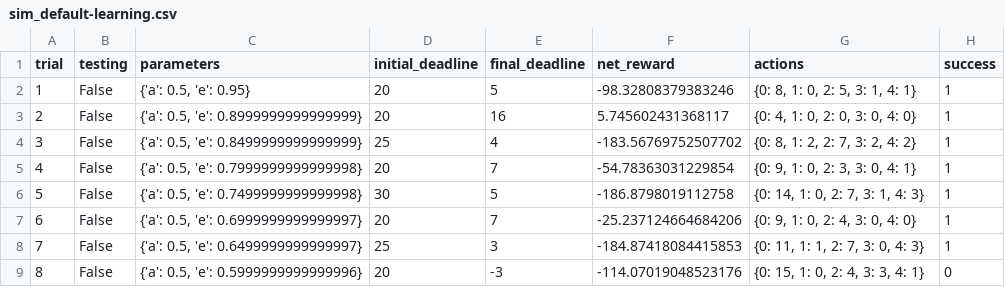
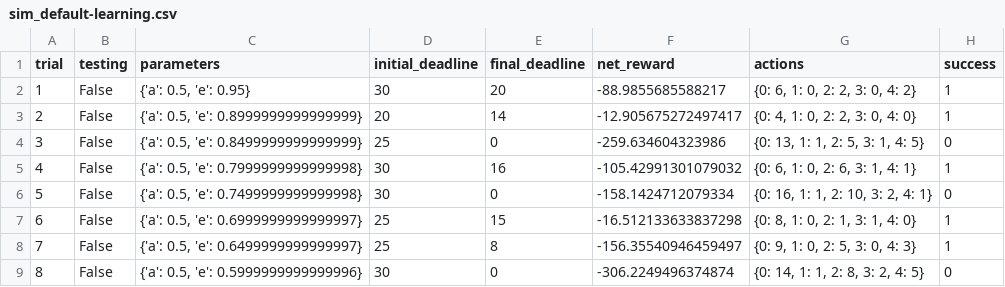
Before and after one commit to Corvids/machine-learning, a CSV file: projects/smartcab/logs/sim_default-learning.csv, drawn as a sheet; only a part is shown; the diff covers the shown part only.

```diff
--- a/projects/smartcab/logs/sim_default-learning.csv
+++ b/projects/smartcab/logs/sim_default-learning.csv
@@ -1,9 +1,9 @@
 trial,testing,parameters,initial_deadline,final_deadline,net_reward,actions,success
-1,False,"{'a': 0.5, 'e': 0.95}",20,5,-98.32808379383246,"{0: 8, 1: 0, 2: 5, 3: 1, 4: 1}",1
-2,False,"{'a': 0.5, 'e': 0.8999999999999999}",20,16,5.745602431368117,"{0: 4, 1: 0, 2: 0, 3: 0, 4: 0}",1
-3,False,"{'a': 0.5, 'e': 0.8499999999999999}",25,4,-183.56769752507702,"{0: 8, 1: 2, 2: 7, 3: 2, 4: 2}",1
-4,False,"{'a': 0.5, 'e': 0.7999999999999998}",20,7,-54.78363031229854,"{0: 9, 1: 0, 2: 3, 3: 0, 4: 1}",1
-5,False,"{'a': 0.5, 'e': 0.7499999999999998}",30,5,-186.8798019112758,"{0: 14, 1: 0, 2: 7, 3: 1, 4: 3}",1
-6,False,"{'a': 0.5, 'e': 0.6999999999999997}",20,7,-25.237124664684206,"{0: 9, 1: 0, 2: 4, 3: 0, 4: 0}",1
-7,False,"{'a': 0.5, 'e': 0.6499999999999997}",25,3,-184.87418084415853,"{0: 11, 1: 1, 2: 7, 3: 0, 4: 3}",1
-8,False,"{'a': 0.5, 'e': 0.5999999999999996}",20,-3,-114.07019048523176,"{0: 15, 1: 0, 2: 4, 3: 3, 4: 1}",0
+1,False,"{'a': 0.5, 'e': 0.95}",30,20,-88.9855685588217,"{0: 6, 1: 0, 2: 2, 3: 0, 4: 2}",1
+2,False,"{'a': 0.5, 'e': 0.8999999999999999}",20,14,-12.905675272497417,"{0: 4, 1: 0, 2: 2, 3: 0, 4: 0}",1
+3,False,"{'a': 0.5, 'e': 0.8499999999999999}",25,0,-259.634604323986,"{0: 13, 1: 1, 2: 5, 3: 1, 4: 5}",0
+4,False,"{'a': 0.5, 'e': 0.7999999999999998}",30,16,-105.42991301079032,"{0: 6, 1: 0, 2: 6, 3: 1, 4: 1}",1
+5,False,"{'a': 0.5, 'e': 0.7499999999999998}",30,0,-158.1424712079334,"{0: 16, 1: 1, 2: 10, 3: 2, 4: 1}",0
+6,False,"{'a': 0.5, 'e': 0.6999999999999997}",25,15,-16.512133633837298,"{0: 8, 1: 0, 2: 1, 3: 1, 4: 0}",1
+7,False,"{'a': 0.5, 'e': 0.6499999999999997}",25,8,-156.35540946459497,"{0: 9, 1: 0, 2: 5, 3: 0, 4: 3}",1
+8,False,"{'a': 0.5, 'e': 0.5999999999999996}",30,0,-306.2249496374874,"{0: 14, 1: 1, 2: 8, 3: 2, 4: 5}",0
```
Also changed, not shown: 79 edited cells elsewhere in this file, 5 other files.
